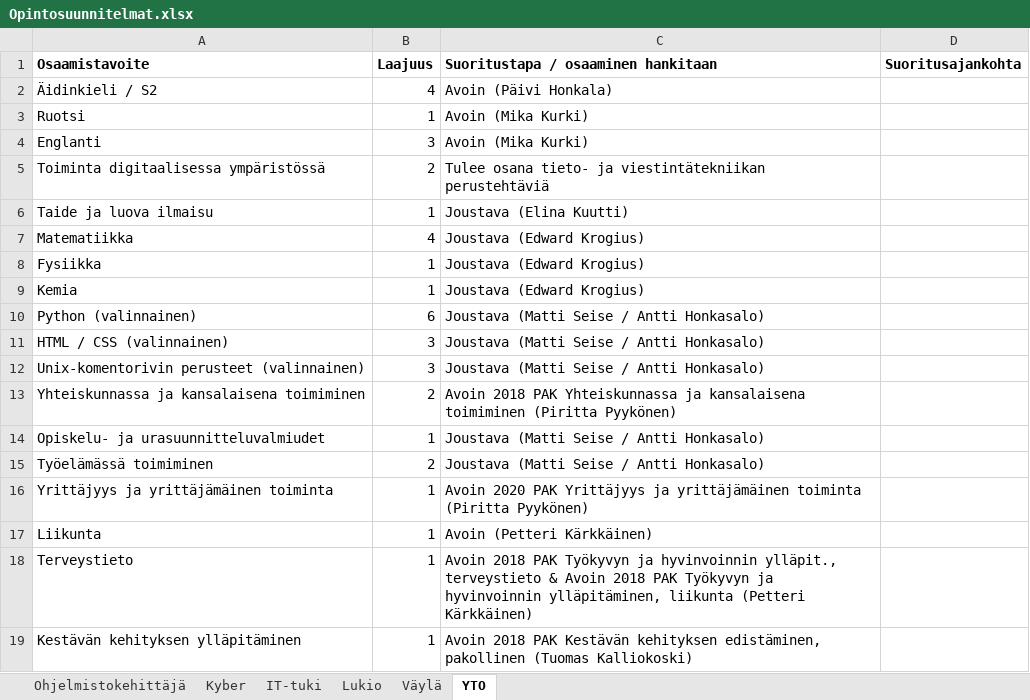
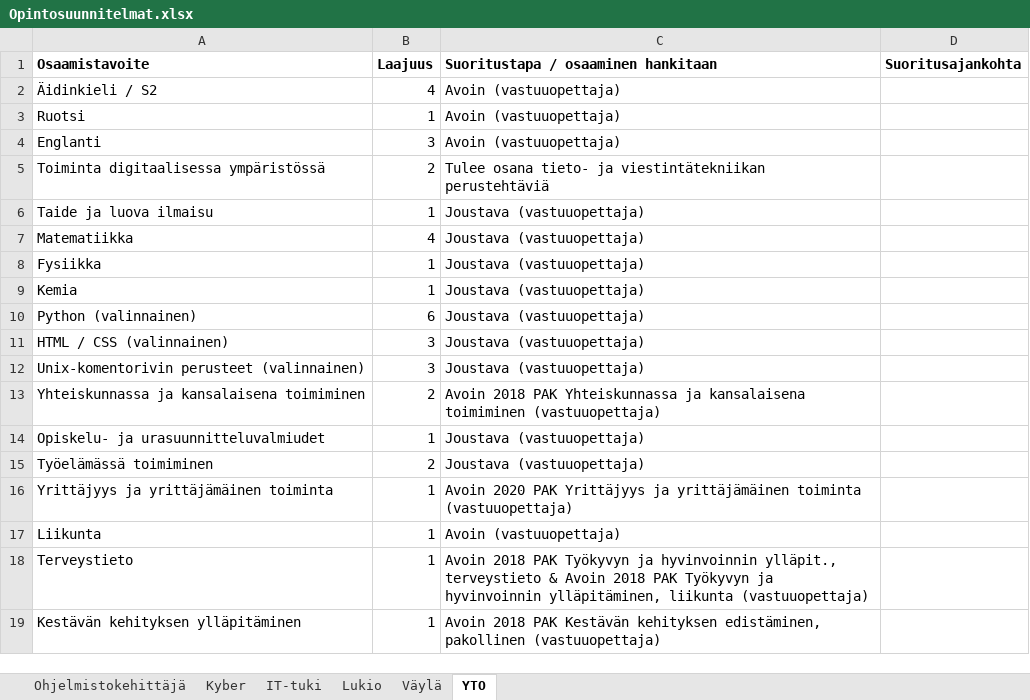
Before and after one commit to mattiseise/Opiskelusuunnitelmoittaja, an Excel workbook: Opintosuunnitelmat.xlsx, sheet YTO, drawn as a sheet; values as stored, in another font and other column widths than the file's, no borders; the diff names each change by its address in the sheet, - before the commit and + after, or states it on an @@ line.

```diff
--- a/Opintosuunnitelmat.xlsx (sheet YTO)
+++ b/Opintosuunnitelmat.xlsx (sheet YTO)
-C2: Avoin (Päivi Honkala)
+C2: Avoin (vastuuopettaja)
-C3:C4: Avoin (Mika Kurki)
+C3:C4: Avoin (vastuuopettaja)
-C6: Joustava (Elina Kuutti)
+C6: Joustava (vastuuopettaja)
-C7:C9: Joustava (Edward Krogius)
+C7:C9: Joustava (vastuuopettaja)
-C10:C12: Joustava (Matti Seise / Antti Honkasalo)
+C10:C12: Joustava (vastuuopettaja)
-C13: …kansalaisena toimiminen (Piritta Pyykönen)
+C13: …kansalaisena toimiminen (vastuuopettaja)
-C14:C15: Joustava (Matti Seise / Antti Honkasalo)
+C14:C15: Joustava (vastuuopettaja)
-C16: …yrittäjämäinen toiminta (Piritta Pyykönen)
+C16: …yrittäjämäinen toiminta (vastuuopettaja)
-C17: Avoin (Petteri Kärkkäinen)
+C17: Avoin (vastuuopettaja)
-C18: …ylläpitäminen, liikunta (Petteri Kärkkäinen)
+C18: …ylläpitäminen, liikunta (vastuuopettaja)
-C19: …edistäminen, pakollinen (Tuomas Kalliokoski)
+C19: …edistäminen, pakollinen (vastuuopettaja)
```
Also changed, not shown: sheet Väylä, 3 other files.
